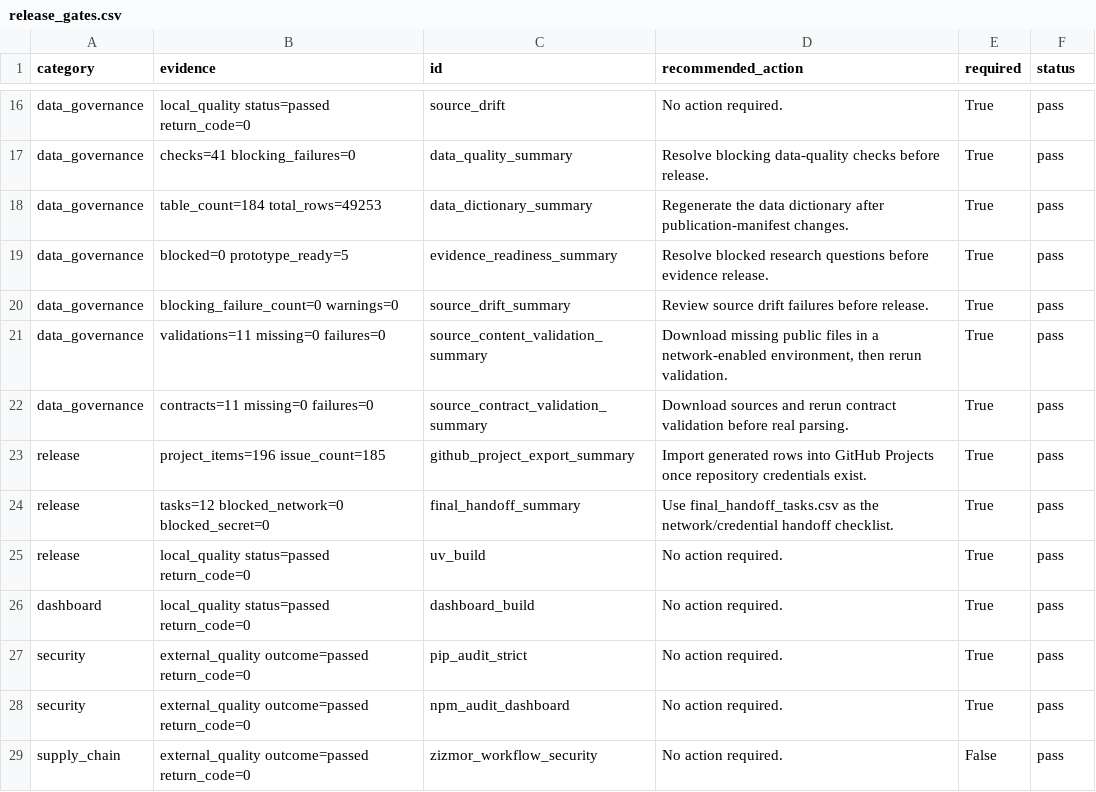
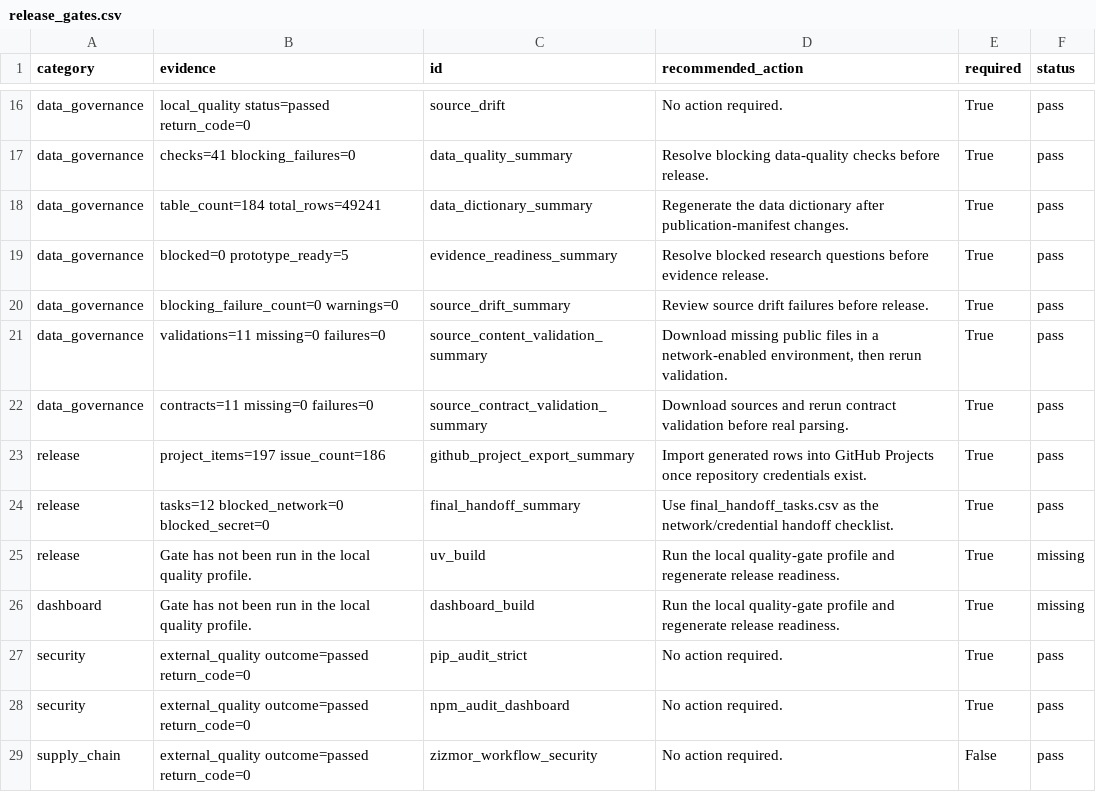
Before and after one commit to edithatogo/reimbursement-atlas, a CSV file: apps/dashboard/public/data/release_gates.csv, drawn as a sheet; only a part is shown, gaps mark what is left out.

```diff
--- a/apps/dashboard/public/data/release_gates.csv
+++ b/apps/dashboard/public/data/release_gates.csv
@@ -17,3 +17,3 @@ data_governance,local_quality status=passed return_code=0,source_drift,No action
 data_governance,checks=41 blocking_failures=0,data_quality_summary,Resolve blocking data-quality checks before release.,True,pass
-data_governance,table_count=184 total_rows=49253,data_dictionary_summary,Regenerate the data dictionary after publication-manifest changes.,True,pass
+data_governance,table_count=184 total_rows=49241,data_dictionary_summary,Regenerate the data dictionary after publication-manifest changes.,True,pass
 data_governance,blocked=0 prototype_ready=5,evidence_readiness_summary,Resolve blocked research questions before evidence release.,True,pass
@@ -22,6 +22,6 @@ data_governance,validations=11 missing=0 failures=0,source_content_validation_su
 data_governance,contracts=11 missing=0 failures=0,source_contract_validation_summary,Download sources and rerun contract validation before real parsing.,True,pass
-release,project_items=196 issue_count=185,github_project_export_summary,Import generated rows into GitHub Projects once repository credentials exist.,True,pass
+release,project_items=197 issue_count=186,github_project_export_summary,Import generated rows into GitHub Projects once repository credentials exist.,True,pass
 release,tasks=12 blocked_network=0 blocked_secret=0,final_handoff_summary,Use final_handoff_tasks.csv as the network/credential handoff checklist.,True,pass
-release,local_quality status=passed return_code=0,uv_build,No action required.,True,pass
-dashboard,local_quality status=passed return_code=0,dashboard_build,No action required.,True,pass
+release,Gate has not been run in the local quality profile.,uv_build,Run the local quality-gate profile and regenerate release readiness.,True,missing
+dashboard,Gate has not been run in the local quality profile.,dashboard_build,Run the local quality-gate profile and regenerate release readiness.,True,missing
 security,external_quality outcome=passed return_code=0,pip_audit_strict,No action required.,True,pass
```
Also changed, not shown: apps/dashboard/public/data/github_project_items.csv, data/derived/github_project/github_project_items.csv, 48 other files.
